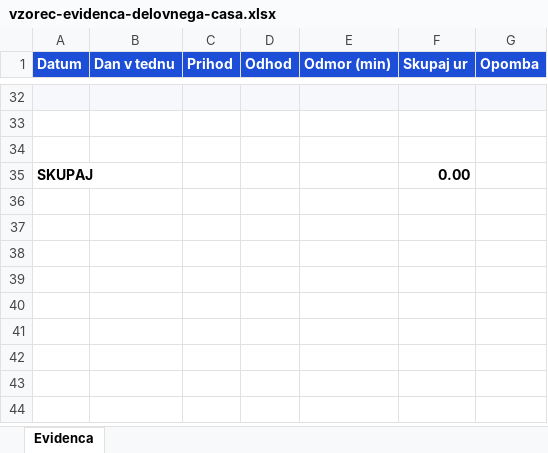
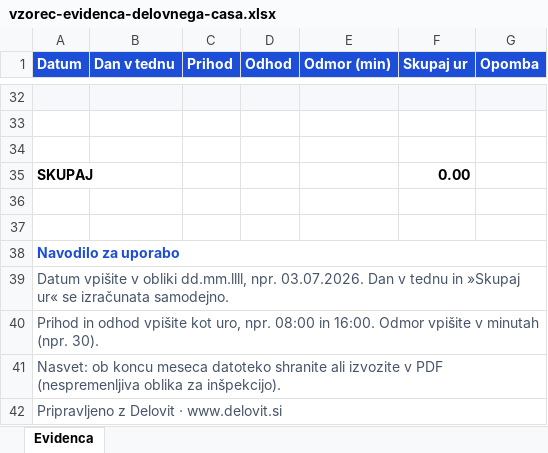
Before and after one commit to ninop193/evidenca-dela, an Excel workbook: public/vzorec-evidenca-delovnega-casa.xlsx, sheet Evidenca, drawn as a sheet; only a part is shown, gaps mark what is left out; values as stored, in another font and other column widths than the file's, no borders; the diff names each change by its address in the sheet, - before the commit and + after, or states it on an @@ line.

```diff
--- a/public/vzorec-evidenca-delovnega-casa.xlsx (sheet Evidenca)
+++ b/public/vzorec-evidenca-delovnega-casa.xlsx (sheet Evidenca)
+row 36: (empty)
+row 37: (empty)
+row 38: Navodilo za uporabo
+row 39: Datum vpišite v obliki dd.mm.llll, npr. 03.07.2026. Dan v tednu in »Skupaj ur« se izračunata samodejno.
+row 40: Prihod in odhod vpišite kot uro, npr. 08:00 in 16:00. Odmor vpišite v minutah (npr. 30).
+row 41: Nasvet: ob koncu meseca datoteko shranite ali izvozite v PDF (nespremenljiva oblika za inšpekcijo).
+row 42: Pripravljeno z Delovit · www.delovit.si
```
